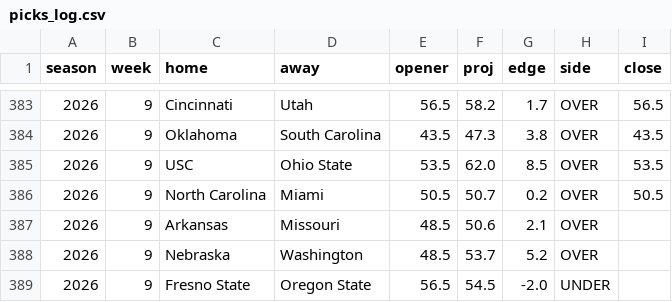
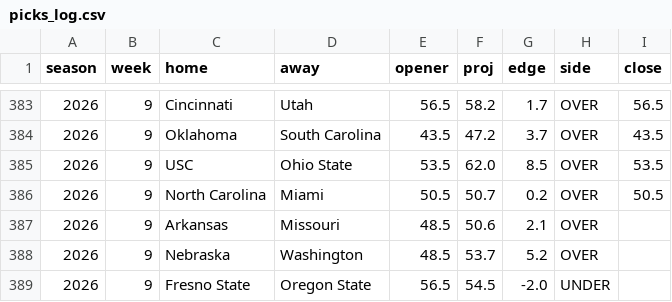
Before and after one commit to aberni03/ncaaf-totals-edge, a CSV file: out/picks_log.csv, drawn as a sheet; only a part is shown, gaps mark what is left out; the diff covers the shown part only.

```diff
--- a/out/picks_log.csv
+++ b/out/picks_log.csv
@@ -383,3 +383,3 @@ season,week,home,away,opener,proj,edge,side,close
 2026,9,Cincinnati,Utah,56.5,58.2,1.7,OVER,56.5
-2026,9,Oklahoma,South Carolina,43.5,47.3,3.8,OVER,43.5
+2026,9,Oklahoma,South Carolina,43.5,47.2,3.7,OVER,43.5
 2026,9,USC,Ohio State,53.5,62.0,8.5,OVER,53.5
```
Also changed, not shown: 5 added rows, 5 removed rows, 15 moved rows and 15 edited cells elsewhere in this file, out/odds_snapshots.csv, out/slate.csv, 8 other files.
